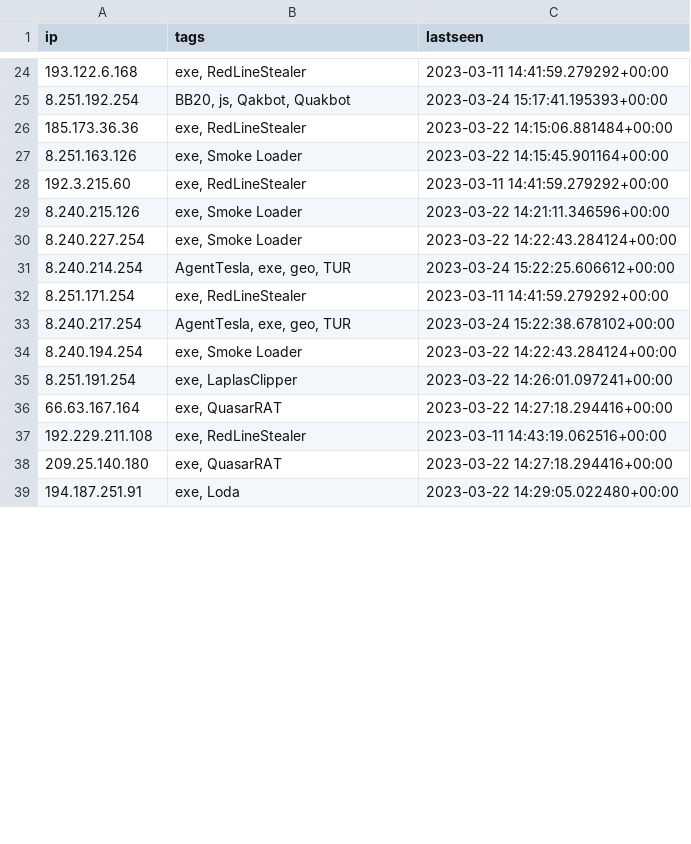
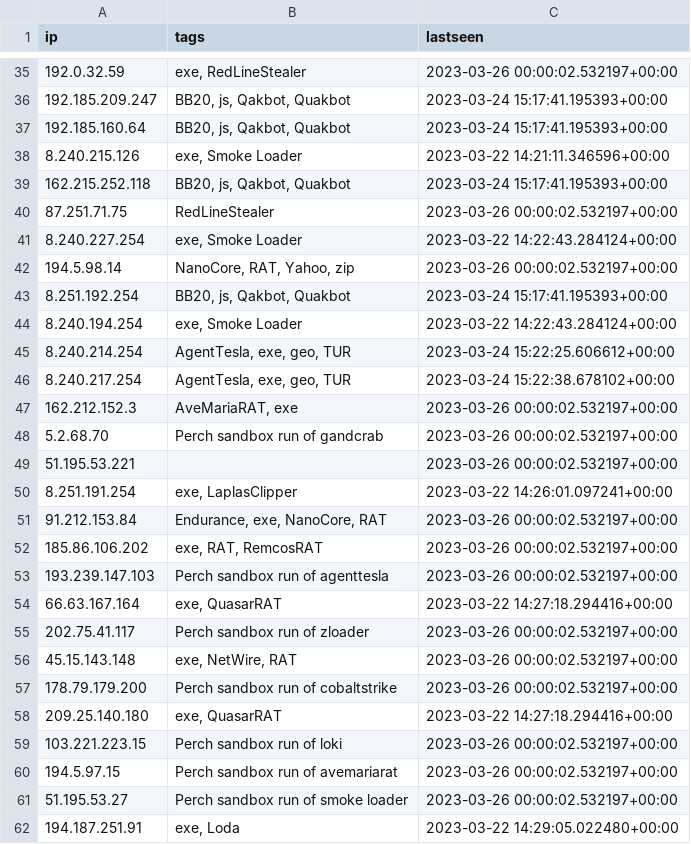
Before and after one commit to ConnectWise-Software/ConnectWise-CRU, a CSV file: ips.csv, drawn as a sheet; only a part is shown, gaps mark what is left out; the diff covers the shown part only.

```diff
--- a/ips.csv
+++ b/ips.csv
@@ -24,16 +35,28 @@
-"193.122.6.168","exe, RedLineStealer","2023-03-11 14:41:59.279292+00:00"
+"192.0.32.59","exe, RedLineStealer","2023-03-26 00:00:02.532197+00:00"
+"192.185.209.247","BB20, js, Qakbot, Quakbot","2023-03-24 15:17:41.195393+00:00"
+"192.185.160.64","BB20, js, Qakbot, Quakbot","2023-03-24 15:17:41.195393+00:00"
+"8.240.215.126","exe, Smoke Loader","2023-03-22 14:21:11.346596+00:00"
+"162.215.252.118","BB20, js, Qakbot, Quakbot","2023-03-24 15:17:41.195393+00:00"
+"87.251.71.75","RedLineStealer","2023-03-26 00:00:02.532197+00:00"
+"8.240.227.254","exe, Smoke Loader","2023-03-22 14:22:43.284124+00:00"
+"194.5.98.14","NanoCore, RAT, Yahoo, zip","2023-03-26 00:00:02.532197+00:00"
 "8.251.192.254","BB20, js, Qakbot, Quakbot","2023-03-24 15:17:41.195393+00:00"
-"185.173.36.36","exe, RedLineStealer","2023-03-22 14:15:06.881484+00:00"
-"8.251.163.126","exe, Smoke Loader","2023-03-22 14:15:45.901164+00:00"
-"192.3.215.60","exe, RedLineStealer","2023-03-11 14:41:59.279292+00:00"
-"8.240.215.126","exe, Smoke Loader","2023-03-22 14:21:11.346596+00:00"
-"8.240.227.254","exe, Smoke Loader","2023-03-22 14:22:43.284124+00:00"
+"8.240.194.254","exe, Smoke Loader","2023-03-22 14:22:43.284124+00:00"
 "8.240.214.254","AgentTesla, exe, geo, TUR","2023-03-24 15:22:25.606612+00:00"
-"8.251.171.254","exe, RedLineStealer","2023-03-11 14:41:59.279292+00:00"
 "8.240.217.254","AgentTesla, exe, geo, TUR","2023-03-24 15:22:38.678102+00:00"
-"8.240.194.254","exe, Smoke Loader","2023-03-22 14:22:43.284124+00:00"
+"162.212.152.3","AveMariaRAT, exe","2023-03-26 00:00:02.532197+00:00"
+"5.2.68.70","Perch sandbox run of gandcrab","2023-03-26 00:00:02.532197+00:00"
+"51.195.53.221","","2023-03-26 00:00:02.532197+00:00"
 "8.251.191.254","exe, LaplasClipper","2023-03-22 14:26:01.097241+00:00"
+"91.212.153.84","Endurance, exe, NanoCore, RAT","2023-03-26 00:00:02.532197+00:00"
+"185.86.106.202","exe, RAT, RemcosRAT","2023-03-26 00:00:02.532197+00:00"
+"193.239.147.103","Perch sandbox run of agenttesla","2023-03-26 00:00:02.532197+00:00"
 "66.63.167.164","exe, QuasarRAT","2023-03-22 14:27:18.294416+00:00"
-"192.229.211.108","exe, RedLineStealer","2023-03-11 14:43:19.062516+00:00"
+"202.75.41.117","Perch sandbox run of zloader","2023-03-26 00:00:02.532197+00:00"
+"45.15.143.148","exe, NetWire, RAT","2023-03-26 00:00:02.532197+00:00"
+"178.79.179.200","Perch sandbox run of cobaltstrike","2023-03-26 00:00:02.532197+00:00"
 "209.25.140.180","exe, QuasarRAT","2023-03-22 14:27:18.294416+00:00"
+"103.221.223.15","Perch sandbox run of loki","2023-03-26 00:00:02.532197+00:00"
+"194.5.97.15","Perch sandbox run of avemariarat","2023-03-26 00:00:02.532197+00:00"
+"51.195.53.27","Perch sandbox run of smoke loader","2023-03-26 00:00:02.532197+00:00"
 "194.187.251.91","exe, Loda","2023-03-22 14:29:05.022480+00:00"
```
Also changed, not shown: 10 added rows, 23 removed rows, 11 moved rows and 3 edited cells elsewhere in this file, mozitracker.csv.
